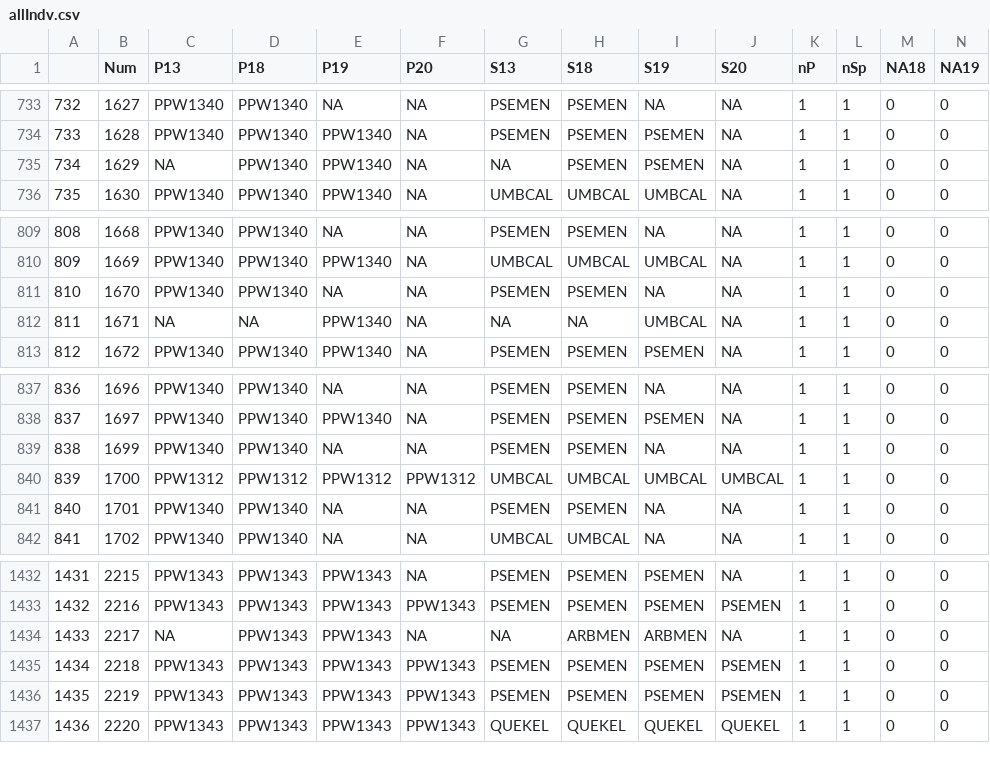
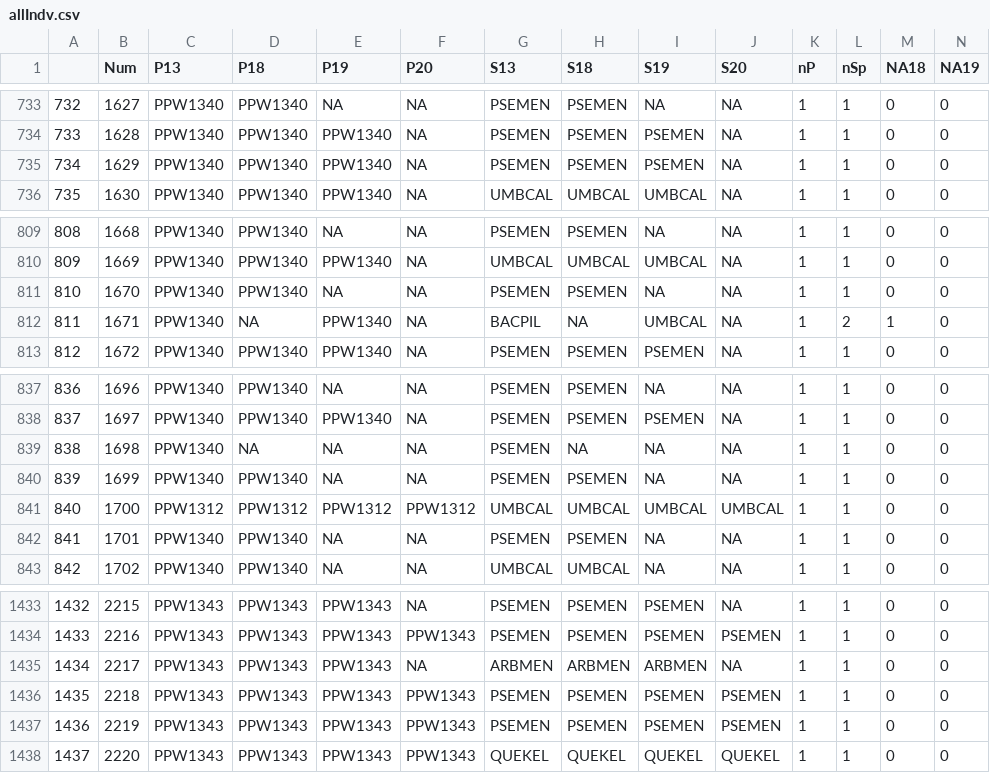
Before and after one commit to mkozanitas/ppw_working, a CSV file: data/allIndv.csv, drawn as a sheet; only a part is shown, gaps mark what is left out; addresses are those after the commit; the diff names each change by its address in the sheet, - before the commit and + after, or states it on an @@ line.

```diff
--- a/data/allIndv.csv
+++ b/data/allIndv.csv
-C735 (P13): NA
+C735 (P13): PPW1340
-G735 (S13): NA
+G735 (S13): PSEMEN
-C812 (P13): NA
+C812 (P13): PPW1340
-G812 (S13): NA
+G812 (S13): BACPIL
-L812 (nSp): 1
+L812 (nSp): 2
-M812 (NA18): 0
+M812 (NA18): 1
+row 839: 838 | 1698 | PPW1340 | NA | NA | NA | PSEMEN | NA | NA | NA | 1 | 1 | 0 | 0
@@ column A renumbered from row 840 down @@
-C1435 (P13): NA
+C1435 (P13): PPW1343
-G1435 (S13): NA
+G1435 (S13): ARBMEN
```
Also changed, not shown: data/bSprout-NAs.csv, 8 other files.
